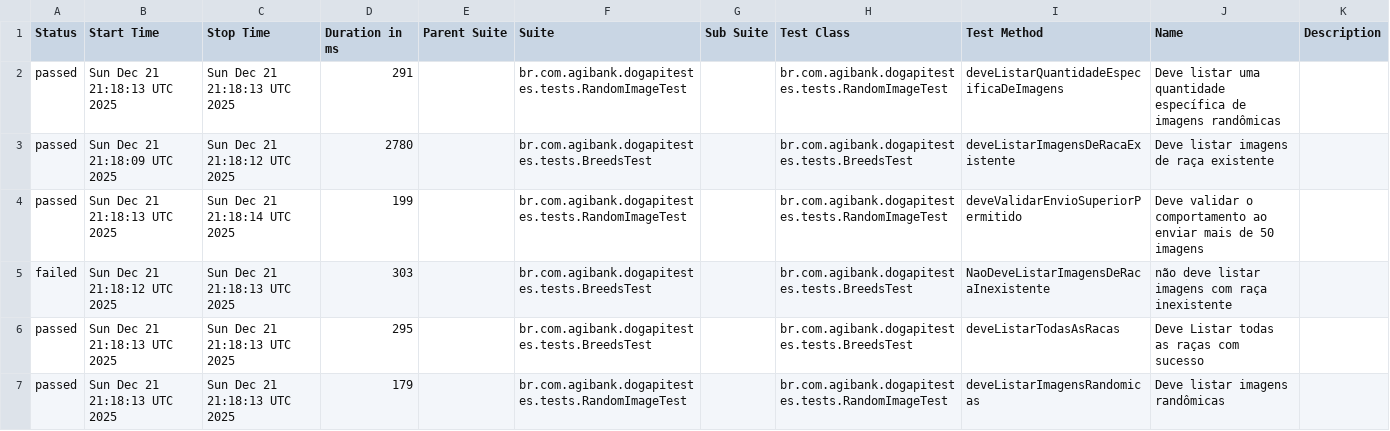
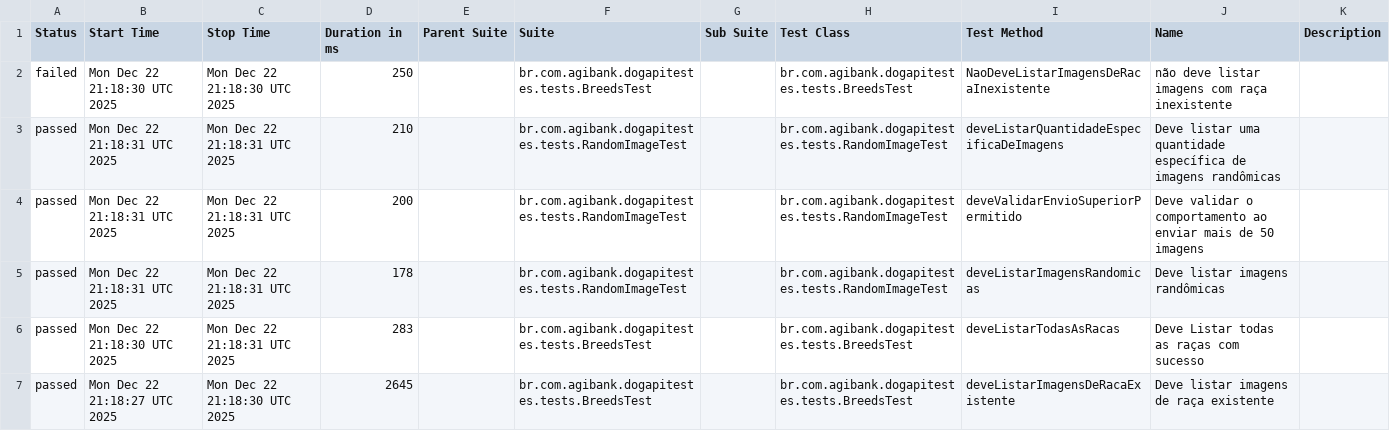
Before and after one commit to JosinaldoGJunior/desafio-tecnico-agibank, a CSV file: data/suites.csv, drawn as a sheet.

```diff
--- a/data/suites.csv
+++ b/data/suites.csv
@@ -1,7 +1,7 @@
 "Status","Start Time","Stop Time","Duration in ms","Parent Suite","Suite","Sub Suite","Test Class","Test Method","Name","Description"
-"passed","Sun Dec 21 21:18:13 UTC 2025","Sun Dec 21 21:18:13 UTC 2025","291","","br.com.agibank.dogapitestes.tests.RandomImageTest","","br.com.agibank.dogapitestes.tests.RandomImageTest","deveListarQuantidadeEspecificaDeImagens","Deve listar uma quantidade específica de imagens randômicas",""
-"passed","Sun Dec 21 21:18:09 UTC 2025","Sun Dec 21 21:18:12 UTC 2025","2780","","br.com.agibank.dogapitestes.tests.BreedsTest","","br.com.agibank.dogapitestes.tests.BreedsTest","deveListarImagensDeRacaExistente","Deve listar imagens de raça existente",""
-"passed","Sun Dec 21 21:18:13 UTC 2025","Sun Dec 21 21:18:14 UTC 2025","199","","br.com.agibank.dogapitestes.tests.RandomImageTest","","br.com.agibank.dogapitestes.tests.RandomImageTest","deveValidarEnvioSuperiorPermitido","Deve validar o comportamento ao enviar mais de 50 imagens",""
-"failed","Sun Dec 21 21:18:12 UTC 2025","Sun Dec 21 21:18:13 UTC 2025","303","","br.com.agibank.dogapitestes.tests.BreedsTest","","br.com.agibank.dogapitestes.tests.BreedsTest","NaoDeveListarImagensDeRacaInexistente","não deve listar imagens com raça inexistente",""
-"passed","Sun Dec 21 21:18:13 UTC 2025","Sun Dec 21 21:18:13 UTC 2025","295","","br.com.agibank.dogapitestes.tests.BreedsTest","","br.com.agibank.dogapitestes.tests.BreedsTest","deveListarTodasAsRacas","Deve Listar todas as raças com sucesso",""
-"passed","Sun Dec 21 21:18:13 UTC 2025","Sun Dec 21 21:18:13 UTC 2025","179","","br.com.agibank.dogapitestes.tests.RandomImageTest","","br.com.agibank.dogapitestes.tests.RandomImageTest","deveListarImagensRandomicas","Deve listar imagens randômicas",""
+"failed","Mon Dec 22 21:18:30 UTC 2025","Mon Dec 22 21:18:30 UTC 2025","250","","br.com.agibank.dogapitestes.tests.BreedsTest","","br.com.agibank.dogapitestes.tests.BreedsTest","NaoDeveListarImagensDeRacaInexistente","não deve listar imagens com raça inexistente",""
+"passed","Mon Dec 22 21:18:31 UTC 2025","Mon Dec 22 21:18:31 UTC 2025","210","","br.com.agibank.dogapitestes.tests.RandomImageTest","","br.com.agibank.dogapitestes.tests.RandomImageTest","deveListarQuantidadeEspecificaDeImagens","Deve listar uma quantidade específica de imagens randômicas",""
+"passed","Mon Dec 22 21:18:31 UTC 2025","Mon Dec 22 21:18:31 UTC 2025","200","","br.com.agibank.dogapitestes.tests.RandomImageTest","","br.com.agibank.dogapitestes.tests.RandomImageTest","deveValidarEnvioSuperiorPermitido","Deve validar o comportamento ao enviar mais de 50 imagens",""
+"passed","Mon Dec 22 21:18:31 UTC 2025","Mon Dec 22 21:18:31 UTC 2025","178","","br.com.agibank.dogapitestes.tests.RandomImageTest","","br.com.agibank.dogapitestes.tests.RandomImageTest","deveListarImagensRandomicas","Deve listar imagens randômicas",""
+"passed","Mon Dec 22 21:18:30 UTC 2025","Mon Dec 22 21:18:31 UTC 2025","283","","br.com.agibank.dogapitestes.tests.BreedsTest","","br.com.agibank.dogapitestes.tests.BreedsTest","deveListarTodasAsRacas","Deve Listar todas as raças com sucesso",""
+"passed","Mon Dec 22 21:18:27 UTC 2025","Mon Dec 22 21:18:30 UTC 2025","2645","","br.com.agibank.dogapitestes.tests.BreedsTest","","br.com.agibank.dogapitestes.tests.BreedsTest","deveListarImagensDeRacaExistente","Deve listar imagens de raça existente",""
```
Also changed, not shown: 26 other files.
